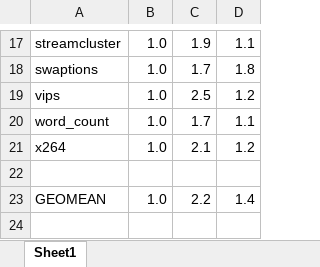
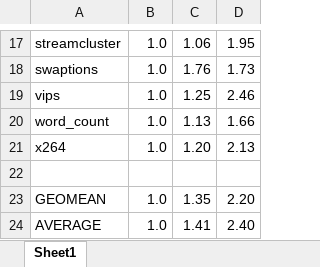
Before and after one commit to UTSASRG/MemPerf-Pro, an Excel workbook: paper/figures/mmprofPerformance.xlsx, sheet Sheet1, drawn as a sheet; only a part is shown, gaps mark what is left out; values as stored, in another font and other column widths than the file's, no borders; charts and pictures not drawn; the diff covers the shown part only; the diff names each change by its address in the sheet, - before the commit and + after, or states it on an @@ line.

```diff
--- a/paper/figures/mmprofPerformance.xlsx (sheet Sheet1)
+++ b/paper/figures/mmprofPerformance.xlsx (sheet Sheet1)
-C17: 1.9
+C17: 1.06
-D17: 1.1
+D17: 1.95
-C18: 1.7
+C18: 1.76
-D18: 1.8
+D18: 1.73
-C19: 2.5
+C19: 1.25
-D19: 1.2
+D19: 2.46
-C20: 1.7
+C20: 1.13
-D20: 1.1
+D20: 1.66
-C21: 2.1
+C21: 1.20
-D21: 1.2
+D21: 2.13
-C23: 2.2
+C23: 1.35
-D23: 1.4
+D23: 2.20
+row 24: AVERAGE | 1.0 | 1.41 | 2.40
```
Also changed, not shown: 1 added row, 1 removed row and 30 edited cells elsewhere in this sheet, charts or pictures, 1 other file.
